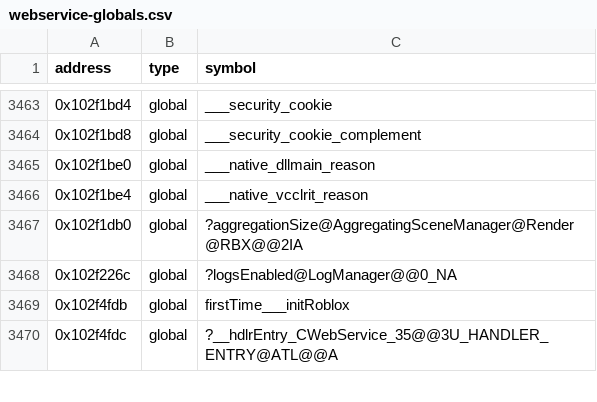
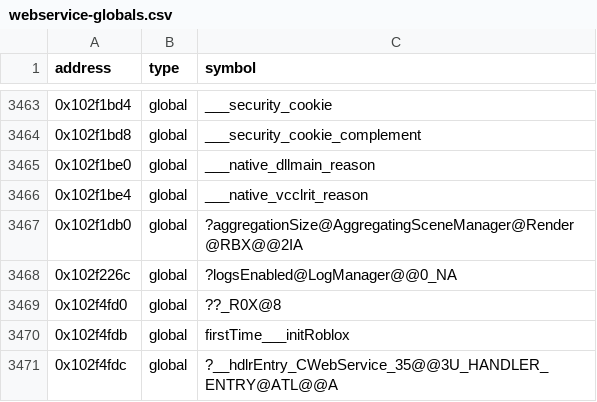
Before and after one commit to Asphaltian/OpenRBX, a CSV file: reccmp/webservice-globals.csv, drawn as a sheet; only a part is shown, gaps mark what is left out.

```diff
--- a/reccmp/webservice-globals.csv
+++ b/reccmp/webservice-globals.csv
@@ -3468,2 +3468,3 @@ address,type,symbol
 0x102f226c,global,?logsEnabled@LogManager@@0_NA
+0x102f4fd0,global,??_R0X@8
 0x102f4fdb,global,firstTime___initRoblox
```
Also changed, not shown: reccmp/webservice-statics.csv, 4 other files.
